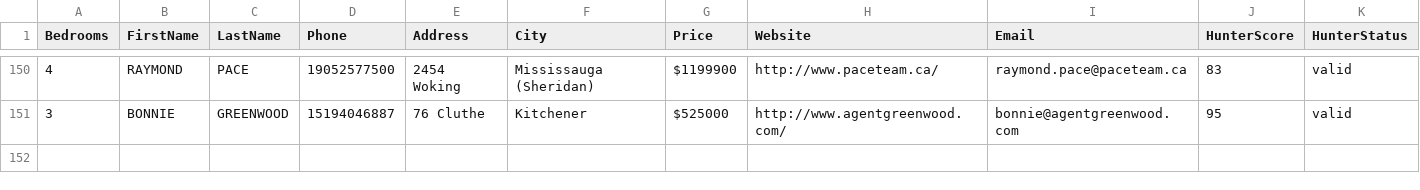
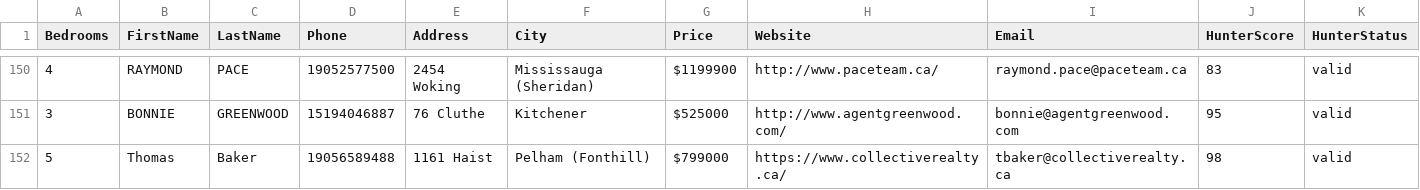
Before and after one commit to alimoh8764-glitch/Apify-Email-1, a CSV file: data/EmailLeads.csv, drawn as a sheet; only a part is shown, gaps mark what is left out; the diff names each change by its address in the sheet, - before the commit and + after, or states it on an @@ line.

Commit message:
Update EmailLeads.csv

```diff
--- a/data/EmailLeads.csv
+++ b/data/EmailLeads.csv
+row 152: 5 | Thomas | Baker | 19056589488 | 1161 Haist | Pelham (Fonthill) | $799000 | https://www.collectiverealty.ca/ | tbaker@collectiverealty.ca | 98 | valid
```
